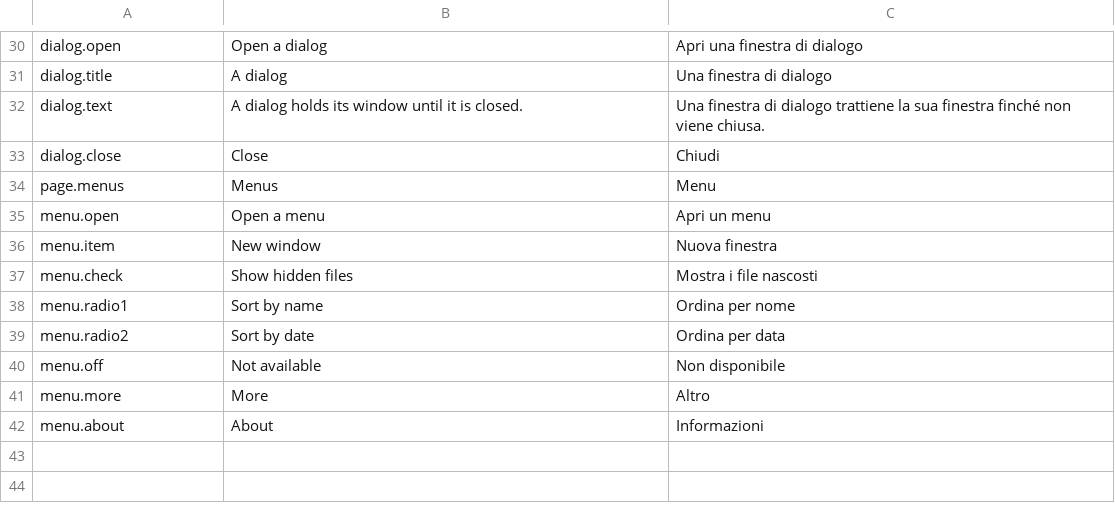
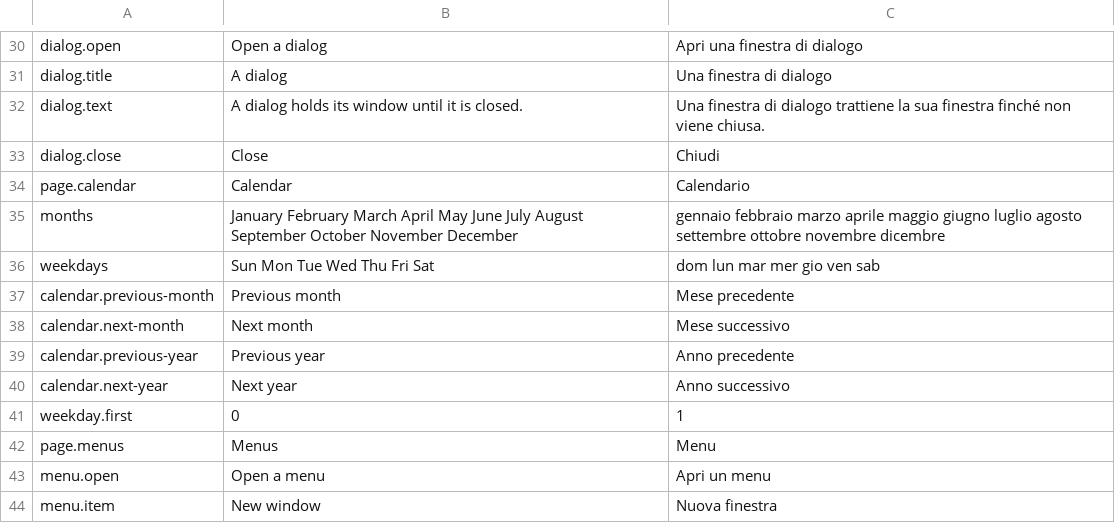
Before and after one commit to ars-regia/athanor, a TSV file: system/athanor-sal/gallery/strings.tsv, drawn as a sheet; only a part is shown, gaps mark what is left out; the shorter side is filled out with more unchanged rows; the diff names each change by its address in the sheet, - before the commit and + after, or states it on an @@ line.

Commit message:
feat(sal): a calendar page in the gallery, with its GTK twin
Decision 13 gates each Sal widget on a gallery page compared with GTK. The calendar page shows the toolkit's month calendar on today, the rig's frozen date, with its month and weekday names, its four named arrows and the first weekday of each language from strings.tsv; the GTK twin shows a GtkCalendar, which takes them from the locale.

```diff
--- a/system/athanor-sal/gallery/strings.tsv
+++ b/system/athanor-sal/gallery/strings.tsv
+row 34: page.calendar | Calendar | Calendario
+row 35: months | January February March April May June July August September October November December | gennaio febbraio marzo aprile maggio giugno luglio agosto settembre ottobre novembre dicembre
+row 36: weekdays | Sun Mon Tue Wed Thu Fri Sat | dom lun mar mer gio ven sab
+row 37: calendar.previous-month | Previous month | Mese precedente
+row 38: calendar.next-month | Next month | Mese successivo
+row 39: calendar.previous-year | Previous year | Anno precedente
+row 40: calendar.next-year | Next year | Anno successivo
+row 41: weekday.first | 0 | 1
```
Also changed, not shown: 3 other files.
